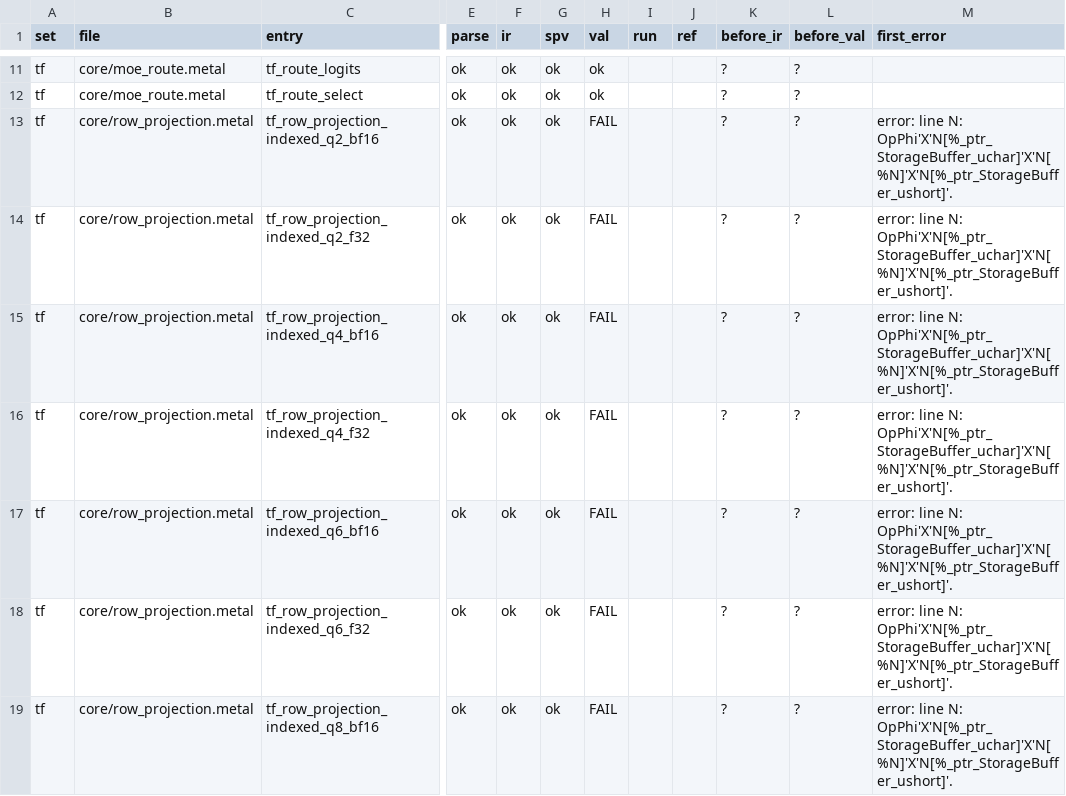
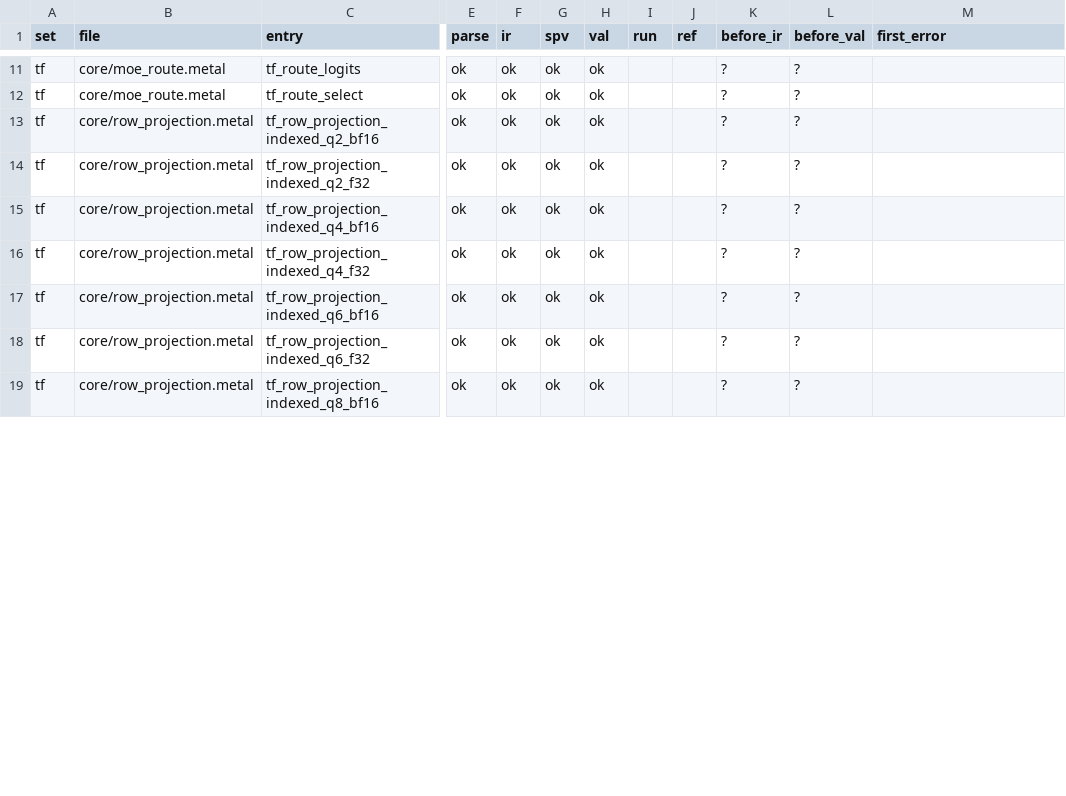
Before and after one commit to joshuaswarren/metal2vk, a TSV file: sweep/results/table.tsv, drawn as a sheet; only a part is shown, gaps mark what is left out; the diff covers the shown part only; the diff names each change by its address in the sheet, - before the commit and + after, or states it on an @@ line.

Commit message:
coverage: 486 of 609 on main with the ptr-slice clspv patches (+45 over the 441 floor, no regressions)
Full sweep on main (8928c21) with clang 23 and the copied patched clspv binary (undef pointer cache + coopmat lowering). Floor regenerated with check_coverage --update; results regenerated with report.py. vs mppint's unpatched run (441 valid, 108 fails): the 32 OpPhi uchar/ushort entries are valid, the 12 qmv_wide entries are valid. Still failing: frag_get/frag_get_in frontend overloads (38), spirv-val loop-structure (18), clspv Invalid bitcast (15), 8-component TypeVector without Vector16 (11), clspv timeouts (10), load_paired_vectors (6), ptr addrspace (4), SimplifyPointerBitcast non-convergence (3), bitcast non-numeric (2), plus a small tail.

```diff
--- a/sweep/results/table.tsv
+++ b/sweep/results/table.tsv
-H13:H19 (val): FAIL
+H13:H19 (val): ok
-M13:M19 (first_error): error: line N: OpPhi'X'N[%_ptr_StorageBuffer_uchar]'X'N[%N]'X'N[%_ptr_StorageBuffer_ushort]'.
+M13:M19 (first_error): (empty)
```
Also changed, not shown: 92 edited cells elsewhere in this file, 5 other files.
